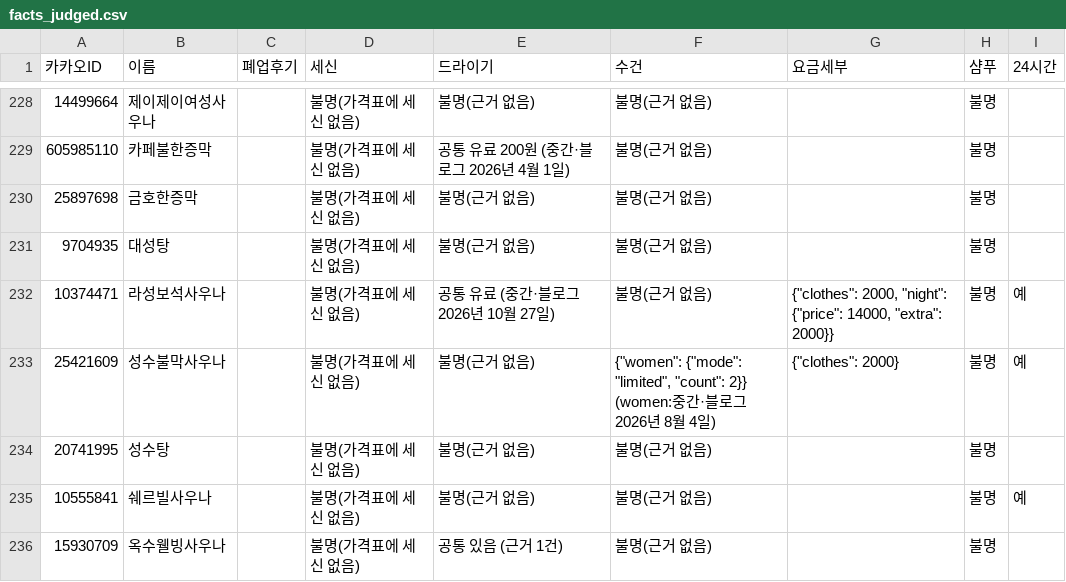
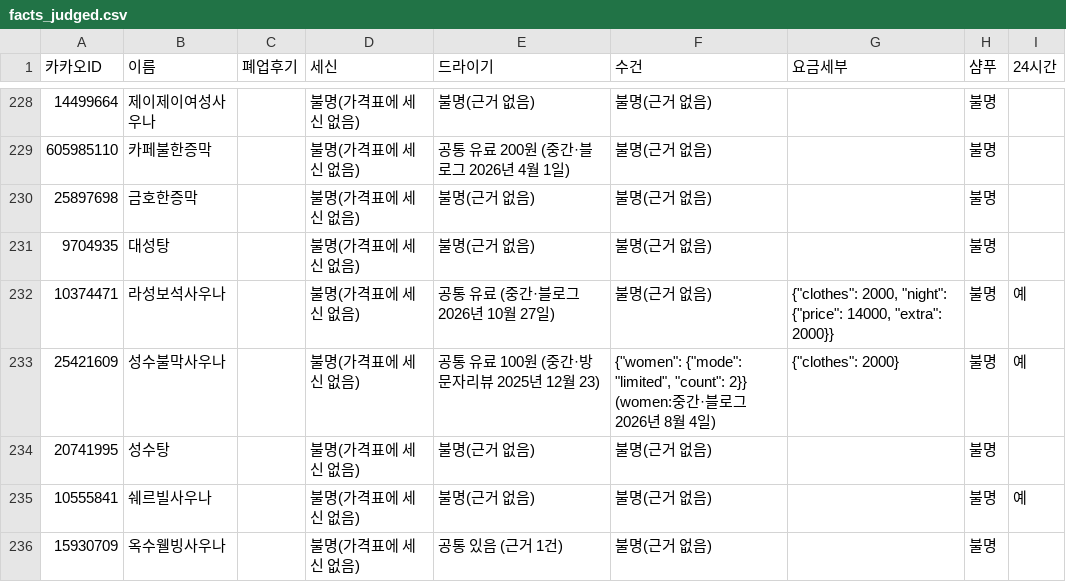
Before and after one commit to taeolee1310/10_23_map_test, a CSV file: data/collected/facts_judged.csv, drawn as a sheet; only a part is shown, gaps mark what is left out; the diff covers the shown part only; the diff names each change by its address in the sheet, - before the commit and + after, or states it on an @@ line.

```diff
--- a/data/collected/facts_judged.csv
+++ b/data/collected/facts_judged.csv
-E233 (드라이기): 불명(근거 없음)
+E233 (드라이기): 공통 유료 100원 (중간·방문자리뷰 2025년 12월 23)
```
Also changed, not shown: 4 added rows and 20 edited cells elsewhere in this file, data/collected/naver_id_found.csv, data/collected/naver_photo_todo.csv, 10 other files.
